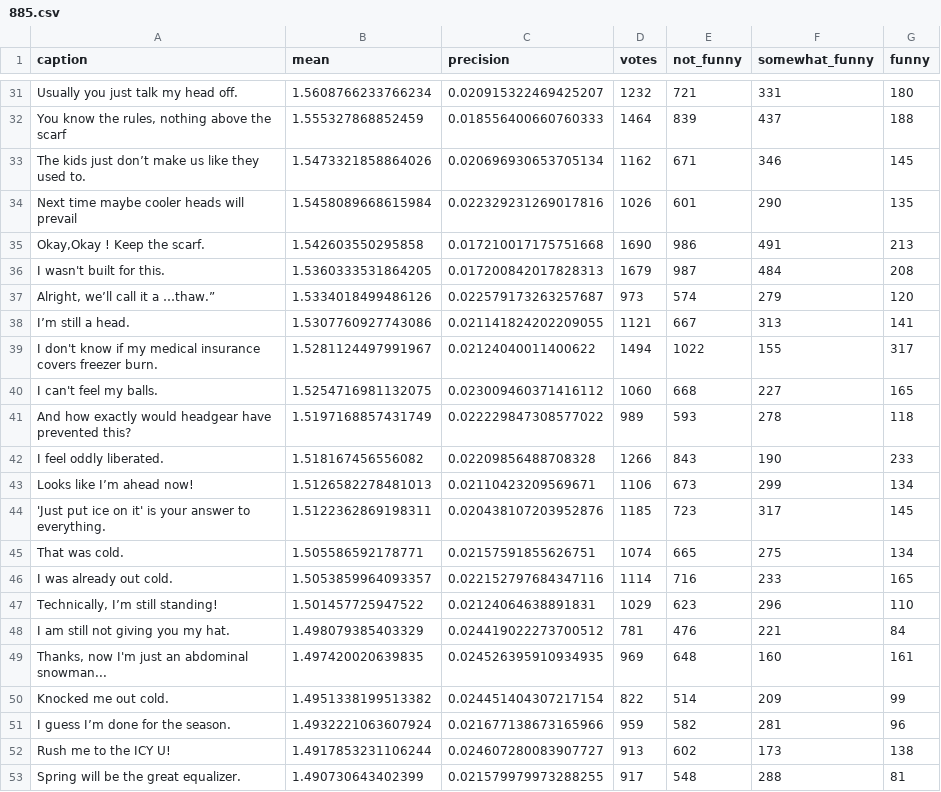
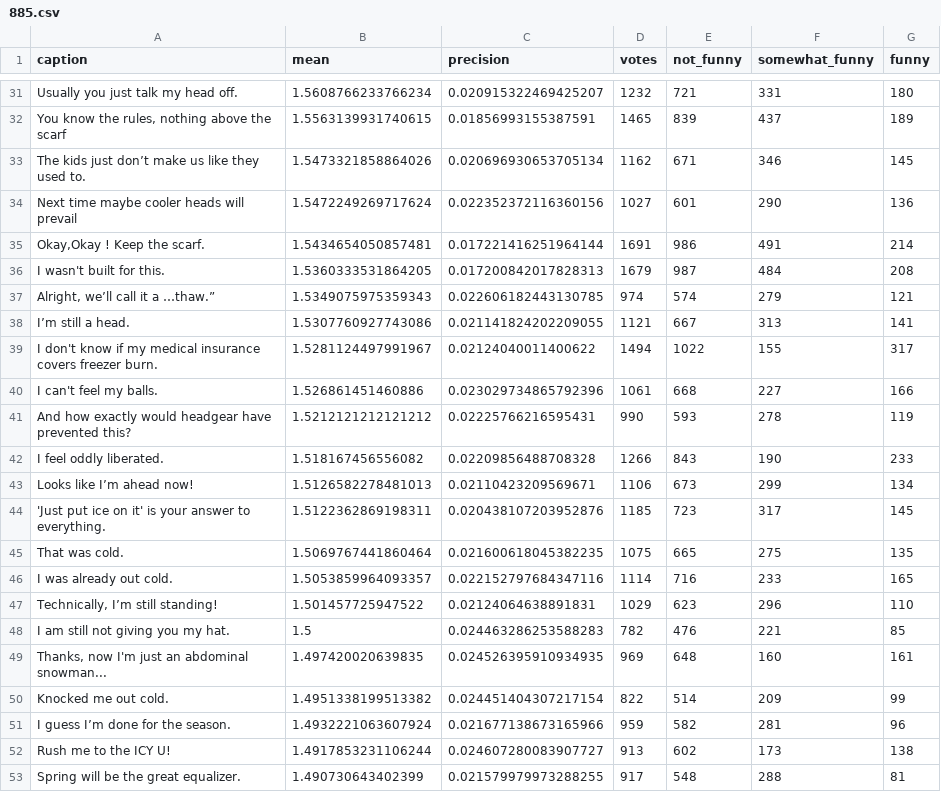
Before and after one commit to nextml/caption-contest-data, a CSV file: summaries/885.csv, drawn as a sheet; only a part is shown, gaps mark what is left out; the diff covers the shown part only; the diff names each change by its address in the sheet, - before the commit and + after, or states it on an @@ line.

```diff
--- a/summaries/885.csv
+++ b/summaries/885.csv
-B32 (mean): 1.555327868852459
+B32 (mean): 1.5563139931740615
-C32 (precision): 0.018556400660760333
+C32 (precision): 0.01856993155387591
-D32 (votes): 1464
+D32 (votes): 1465
-G32 (funny): 188
+G32 (funny): 189
-B34 (mean): 1.5458089668615984
+B34 (mean): 1.5472249269717624
-C34 (precision): 0.022329231269017816
+C34 (precision): 0.022352372116360156
-D34 (votes): 1026
+D34 (votes): 1027
-G34 (funny): 135
+G34 (funny): 136
-B35 (mean): 1.542603550295858
+B35 (mean): 1.5434654050857481
-C35 (precision): 0.017210017175751668
+C35 (precision): 0.017221416251964144
-D35 (votes): 1690
+D35 (votes): 1691
-G35 (funny): 213
+G35 (funny): 214
-B37 (mean): 1.5334018499486126
+B37 (mean): 1.5349075975359343
-C37 (precision): 0.022579173263257687
+C37 (precision): 0.022606182443130785
-D37 (votes): 973
+D37 (votes): 974
-G37 (funny): 120
+G37 (funny): 121
-B40 (mean): 1.5254716981132075
+B40 (mean): 1.526861451460886
-C40 (precision): 0.023009460371416112
+C40 (precision): 0.023029734865792396
-D40 (votes): 1060
+D40 (votes): 1061
-G40 (funny): 165
+G40 (funny): 166
-B41 (mean): 1.5197168857431749
+B41 (mean): 1.5212121212121212
-C41 (precision): 0.022229847308577022
+C41 (precision): 0.02225766216595431
-D41 (votes): 989
+D41 (votes): 990
-G41 (funny): 118
+G41 (funny): 119
-B45 (mean): 1.505586592178771
+B45 (mean): 1.5069767441860464
-C45 (precision): 0.02157591855626751
+C45 (precision): 0.021600618045382235
-D45 (votes): 1074
+D45 (votes): 1075
-G45 (funny): 134
+G45 (funny): 135
-B48 (mean): 1.498079385403329
+B48 (mean): 1.5
-C48 (precision): 0.024419022273700512
+C48 (precision): 0.024463286253588283
-D48 (votes): 781
+D48 (votes): 782
-G48 (funny): 84
+G48 (funny): 85
```
Also changed, not shown: 7 added rows, 7 removed rows and 64 edited cells elsewhere in this file, 5 other files.
